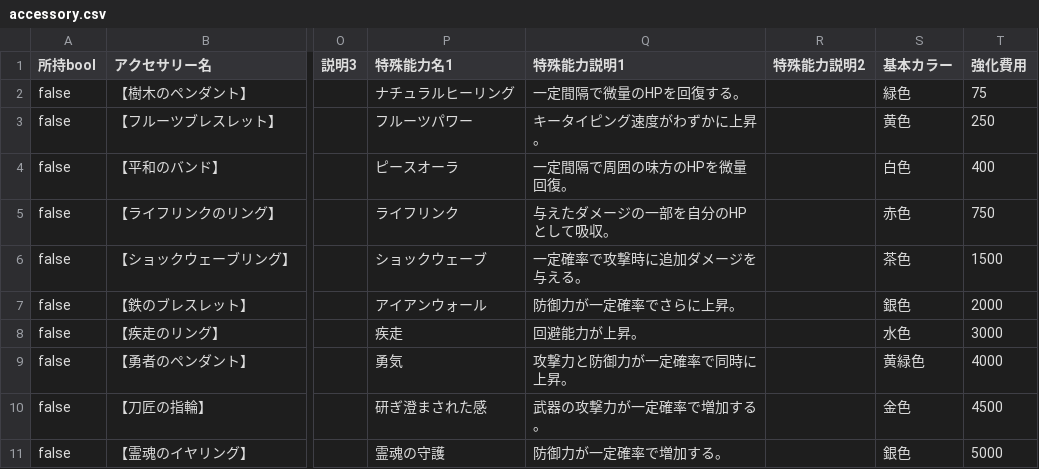
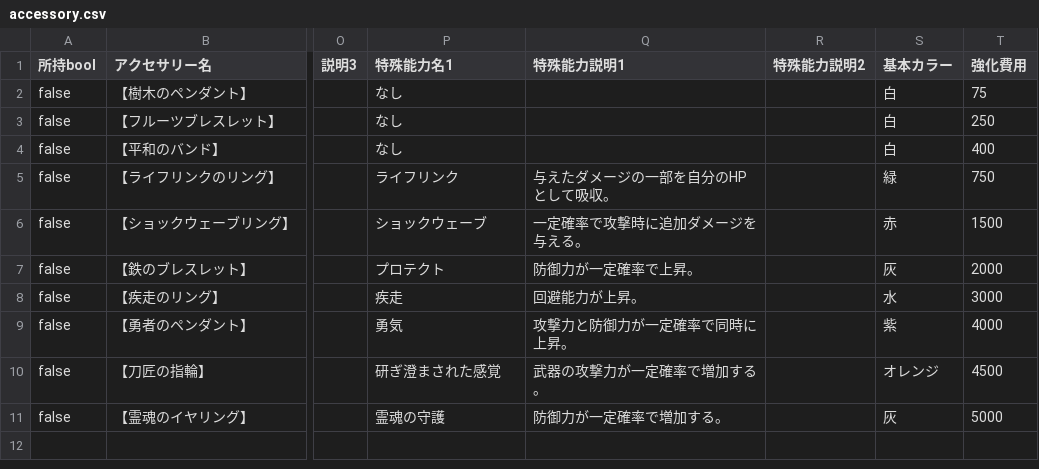
Before and after one commit to yuyuyu2118/golang-TypingApp-ongoing, a CSV file: assets/shop/accessory.csv, drawn as a sheet; only a part is shown, gaps mark what is left out; the diff names each change by its address in the sheet, - before the commit and + after, or states it on an @@ line.

```diff
--- a/assets/shop/accessory.csv
+++ b/assets/shop/accessory.csv
-P2 (特殊能力名1): ナチュラルヒーリング
+P2 (特殊能力名1): なし
-Q2 (特殊能力説明1): 一定間隔で微量のHPを回復する。
+Q2 (特殊能力説明1): (empty)
-S2 (基本カラー): 緑色
+S2 (基本カラー): 白
-P3 (特殊能力名1): フルーツパワー
+P3 (特殊能力名1): なし
-Q3 (特殊能力説明1): キータイピング速度がわずかに上昇。
+Q3 (特殊能力説明1): (empty)
-S3 (基本カラー): 黄色
+S3 (基本カラー): 白
-P4 (特殊能力名1): ピースオーラ
+P4 (特殊能力名1): なし
-Q4 (特殊能力説明1): 一定間隔で周囲の味方のHPを微量回復。
+Q4 (特殊能力説明1): (empty)
-S4 (基本カラー): 白色
+S4 (基本カラー): 白
-S5 (基本カラー): 赤色
+S5 (基本カラー): 緑
-S6 (基本カラー): 茶色
+S6 (基本カラー): 赤
-P7 (特殊能力名1): アイアンウォール
+P7 (特殊能力名1): プロテクト
-Q7 (特殊能力説明1): 防御力が一定確率でさらに上昇。
+Q7 (特殊能力説明1): 防御力が一定確率で上昇。
-S7 (基本カラー): 銀色
+S7 (基本カラー): 灰
-S8 (基本カラー): 水色
+S8 (基本カラー): 水
-S9 (基本カラー): 黄緑色
+S9 (基本カラー): 紫
-P10 (特殊能力名1): 研ぎ澄まされた感
+P10 (特殊能力名1): 研ぎ澄まされた感覚
-S10 (基本カラー): 金色
+S10 (基本カラー): オレンジ
-S11 (基本カラー): 銀色
+S11 (基本カラー): 灰
```
Also changed, not shown: assets/shop/armor.csv, player/save/save.csv, 7 other files.
